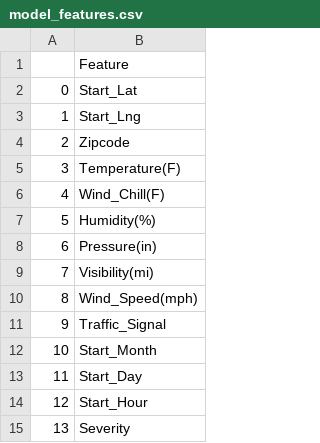
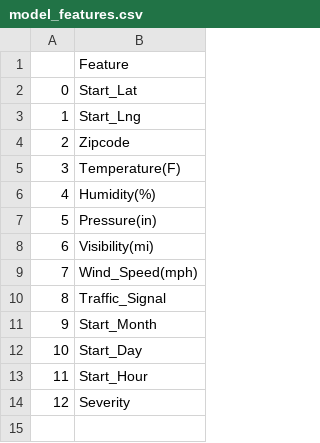
Before and after one commit to mtricanowicz/accident_predictor, a CSV file: model_features.csv, drawn as a sheet; removed rows and columns are numbered as before the commit, all else as after; the diff names each change by its address in the sheet, - before the commit and + after, or states it on an @@ line.

Commit message:
Update applet and supporting files, create .py file to build model if the .pkl file cannot be used

```diff
--- a/model_features.csv
+++ b/model_features.csv
-row 6: 4 | Wind_Chill(F)
@@ column A renumbered from row 6 down @@
```
Also changed, not shown: model_parameters.csv, 5 other files.
